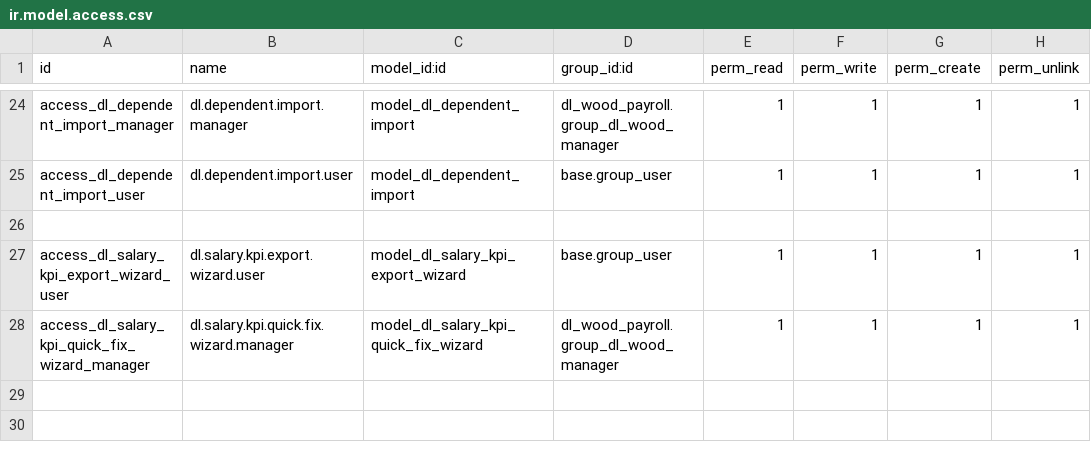
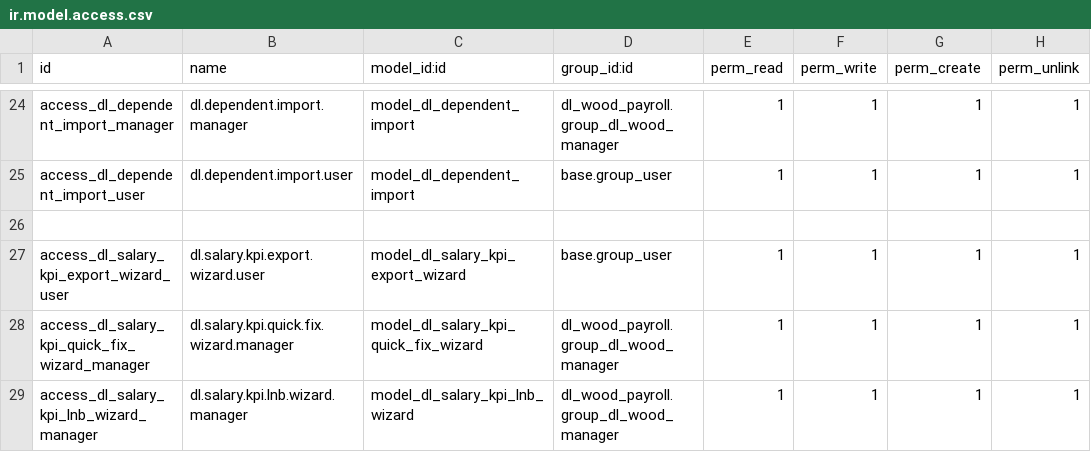
Before and after one commit to sonzai8/odoo, a CSV file: my_custom_addons/dl_salary_kpi/security/ir.model.access.csv, drawn as a sheet; only a part is shown, gaps mark what is left out.

```diff
--- a/my_custom_addons/dl_salary_kpi/security/ir.model.access.csv
+++ b/my_custom_addons/dl_salary_kpi/security/ir.model.access.csv
@@ -28 +28,2 @@ access_dl_salary_kpi_export_wizard_user,dl.salary.kpi.export.wizard.user,model_d
 access_dl_salary_kpi_quick_fix_wizard_manager,dl.salary.kpi.quick.fix.wizard.manager,model_dl_salary_kpi_quick_fix_wizard,dl_wood_payroll.group_dl_wood_manager,1,1,1,1
+access_dl_salary_kpi_lnb_wizard_manager,dl.salary.kpi.lnb.wizard.manager,model_dl_salary_kpi_lnb_wizard,dl_wood_payroll.group_dl_wood_manager,1,1,1,1
```
Also changed, not shown: 10 other files.
